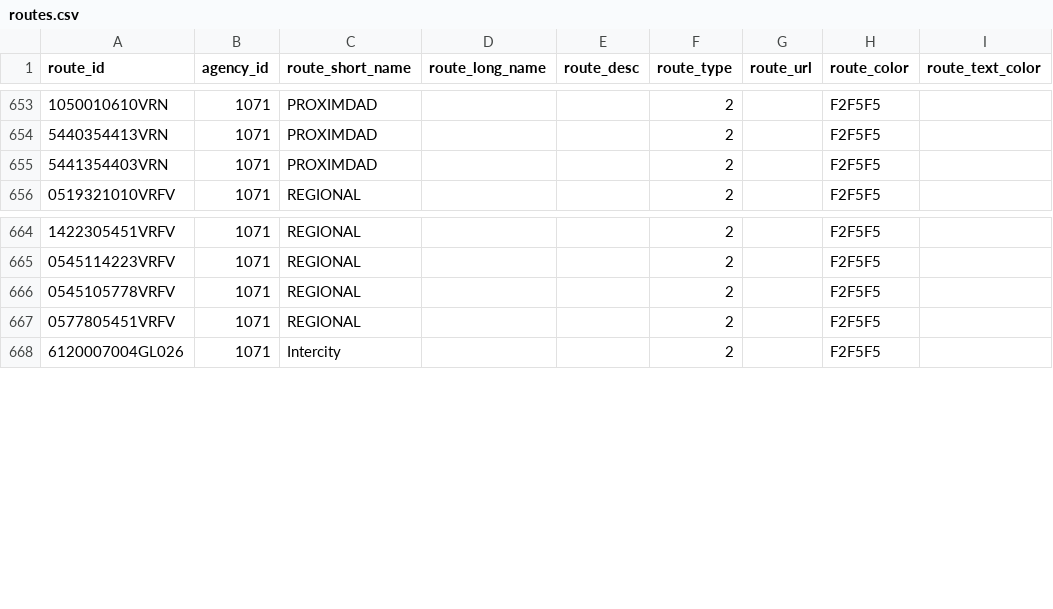
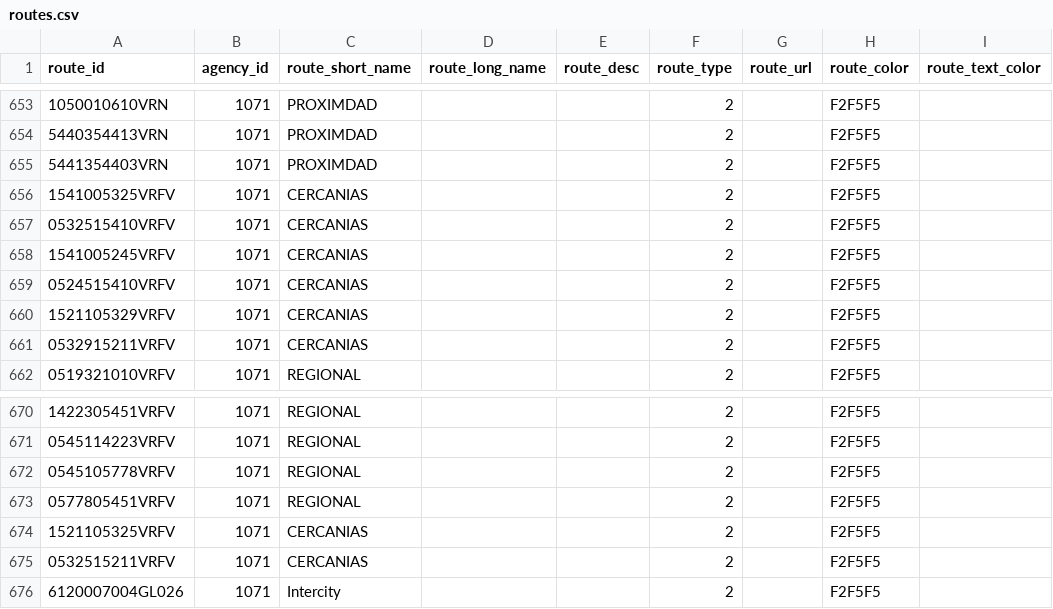
Before and after one commit to WireNext/laregorecorridogtfs, a CSV file: data_csv/routes.csv, drawn as a sheet; only a part is shown, gaps mark what is left out.

```diff
--- a/data_csv/routes.csv
+++ b/data_csv/routes.csv
@@ -655,2 +655,8 @@ route_id,agency_id,route_short_name,route_long_name,route_desc,route_type,route_
 5441354403VRN,1071,PROXIMDAD,,,2,,F2F5F5,
+1541005325VRFV,1071,CERCANIAS,,,2,,F2F5F5,
+0532515410VRFV,1071,CERCANIAS,,,2,,F2F5F5,
+1541005245VRFV,1071,CERCANIAS,,,2,,F2F5F5,
+0524515410VRFV,1071,CERCANIAS,,,2,,F2F5F5,
+1521105329VRFV,1071,CERCANIAS,,,2,,F2F5F5,
+0532915211VRFV,1071,CERCANIAS,,,2,,F2F5F5,
 0519321010VRFV,1071,REGIONAL,,,2,,F2F5F5,
@@ -667,2 +673,4 @@ route_id,agency_id,route_short_name,route_long_name,route_desc,route_type,route_
 0577805451VRFV,1071,REGIONAL,,,2,,F2F5F5,
+1521105325VRFV,1071,CERCANIAS,,,2,,F2F5F5,
+0532515211VRFV,1071,CERCANIAS,,,2,,F2F5F5,
 6120007004GL026,1071,Intercity,,,2,,F2F5F5,
```
Also changed, not shown: data_csv/calendar.csv, data_csv/stops.csv, 3 other files.
